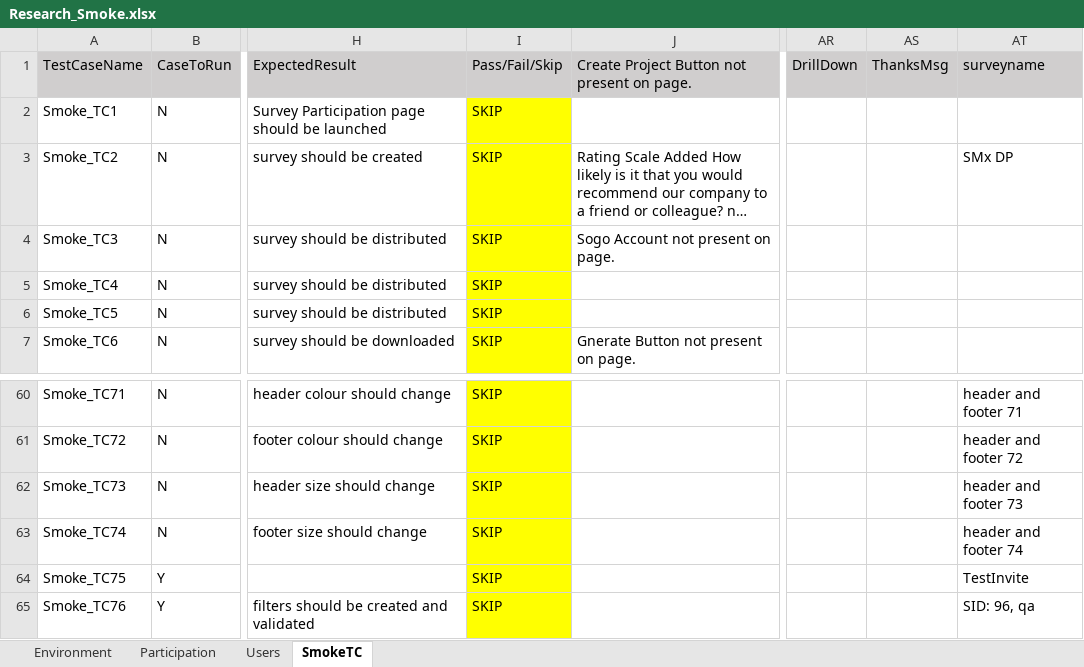
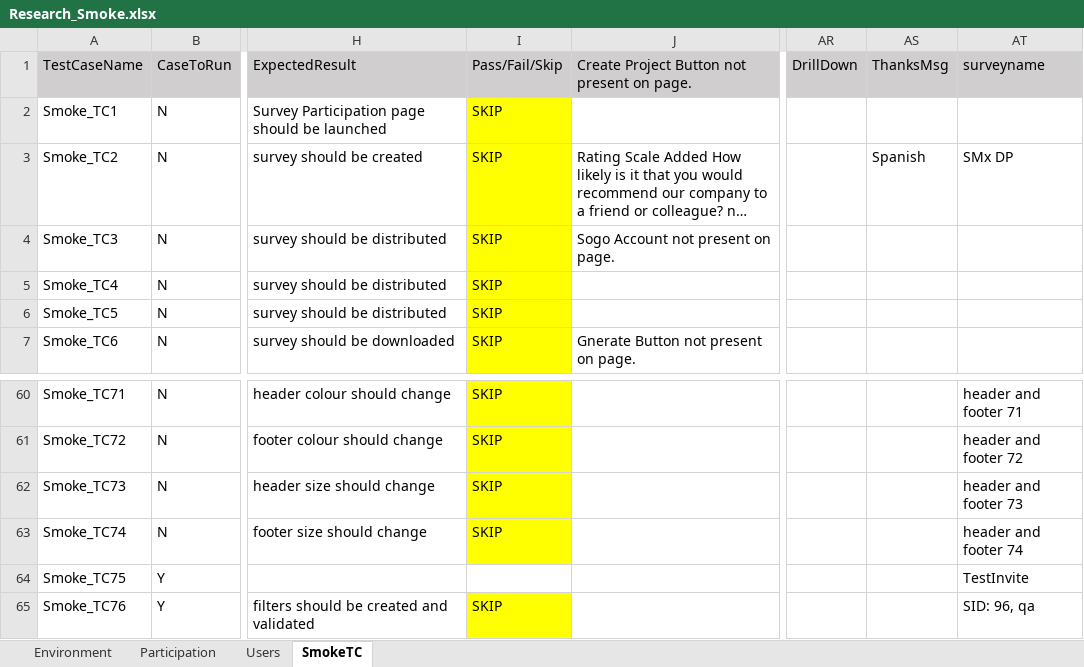
Before and after one commit to numankureshi/AuroraV2, an Excel workbook: Engage/Research-Smoke/src/main/resources/excelfiles/Research_Smoke.xlsx, sheet SmokeTC, drawn as a sheet; only a part is shown, gaps mark what is left out; long unchanged cells end in …; values as stored, in another font and other column widths than the file's, no borders; the diff names each change by its address in the sheet, - before the commit and + after, or states it on an @@ line.

```diff
--- a/Engage/Research-Smoke/src/main/resources/excelfiles/Research_Smoke.xlsx (sheet SmokeTC)
+++ b/Engage/Research-Smoke/src/main/resources/excelfiles/Research_Smoke.xlsx (sheet SmokeTC)
-AS3 (ThanksMsg): (empty)
+AS3 (ThanksMsg): Spanish
-I64 (Pass/Fail/Skip): SKIP
+I64 (Pass/Fail/Skip): (empty)
-I64 fill: #FFFF00
+I64 fill: none
```
Also changed, not shown: Engage/Engage-Smoke/src/main/resources/excelfiles/Engage_Smoke.xlsx, Engage/Sogo-Smoke/src/main/resources/excelfiles/Sogo_Smoke.xlsx, 6 other files.
